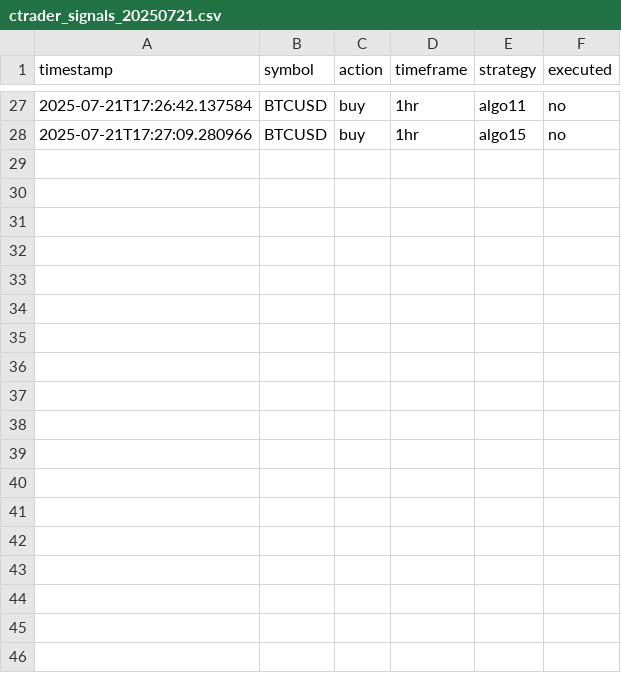
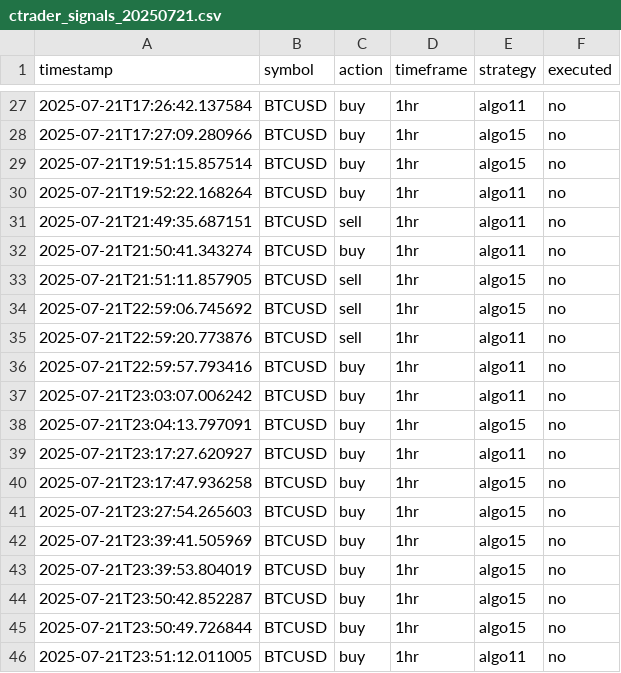
Before and after one commit to dentoru/TradeBridge1.3, a CSV file: data/ctrader_signals/ctrader_signals_20250721.csv, drawn as a sheet; only a part is shown, gaps mark what is left out.

```diff
--- a/data/ctrader_signals/ctrader_signals_20250721.csv
+++ b/data/ctrader_signals/ctrader_signals_20250721.csv
@@ -28 +28,19 @@ timestamp,symbol,action,timeframe,strategy,executed
 2025-07-21T17:27:09.280966,BTCUSD,buy,1hr,algo15,no
+2025-07-21T19:51:15.857514,BTCUSD,buy,1hr,algo15,no
+2025-07-21T19:52:22.168264,BTCUSD,buy,1hr,algo11,no
+2025-07-21T21:49:35.687151,BTCUSD,sell,1hr,algo11,no
+2025-07-21T21:50:41.343274,BTCUSD,buy,1hr,algo11,no
+2025-07-21T21:51:11.857905,BTCUSD,sell,1hr,algo15,no
+2025-07-21T22:59:06.745692,BTCUSD,sell,1hr,algo15,no
+2025-07-21T22:59:20.773876,BTCUSD,sell,1hr,algo11,no
+2025-07-21T22:59:57.793416,BTCUSD,buy,1hr,algo11,no
+2025-07-21T23:03:07.006242,BTCUSD,buy,1hr,algo11,no
+2025-07-21T23:04:13.797091,BTCUSD,buy,1hr,algo15,no
+2025-07-21T23:17:27.620927,BTCUSD,buy,1hr,algo11,no
+2025-07-21T23:17:47.936258,BTCUSD,buy,1hr,algo15,no
+2025-07-21T23:27:54.265603,BTCUSD,buy,1hr,algo15,no
+2025-07-21T23:39:41.505969,BTCUSD,buy,1hr,algo15,no
+2025-07-21T23:39:53.804019,BTCUSD,buy,1hr,algo15,no
+2025-07-21T23:50:42.852287,BTCUSD,buy,1hr,algo15,no
+2025-07-21T23:50:49.726844,BTCUSD,buy,1hr,algo15,no
+2025-07-21T23:51:12.011005,BTCUSD,buy,1hr,algo11,no
```
Also changed, not shown: data/mt5_signals/mt5_signals_20250721.csv, data/readytrades/enriched_mt5_signals_20250721.csv, 12 other files.
